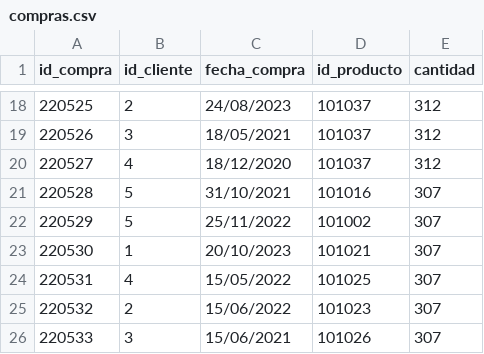
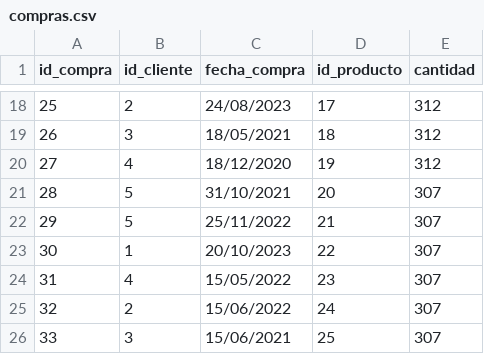
Before and after one commit to Vezelda/IA-Penguin, a CSV file: data/compras.csv, drawn as a sheet; only a part is shown, gaps mark what is left out; the diff covers the shown part only.

```diff
--- a/data/compras.csv
+++ b/data/compras.csv
@@ -18,9 +18,9 @@ id_compra,id_cliente,fecha_compra,id_producto,cantidad
-220525, 2, 24/08/2023, 101037, 312
-220526, 3, 18/05/2021, 101037, 312
-220527, 4, 18/12/2020, 101037, 312
-220528, 5, 31/10/2021, 101016, 307
-220529, 5, 25/11/2022, 101002, 307
-220530, 1, 20/10/2023, 101021, 307
-220531, 4, 15/05/2022, 101025, 307
-220532, 2, 15/06/2022, 101023, 307
-220533, 3, 15/06/2021, 101026, 307
+25, 2, 24/08/2023, 17, 312
+26, 3, 18/05/2021, 18, 312
+27, 4, 18/12/2020, 19, 312
+28, 5, 31/10/2021, 20, 307
+29, 5, 25/11/2022, 21, 307
+30, 1, 20/10/2023, 22, 307
+31, 4, 15/05/2022, 23, 307
+32, 2, 15/06/2022, 24, 307
+33, 3, 15/06/2021, 25, 307
```
Also changed, not shown: 32 edited cells elsewhere in this file, data/inventario.csv, 5 other files.
